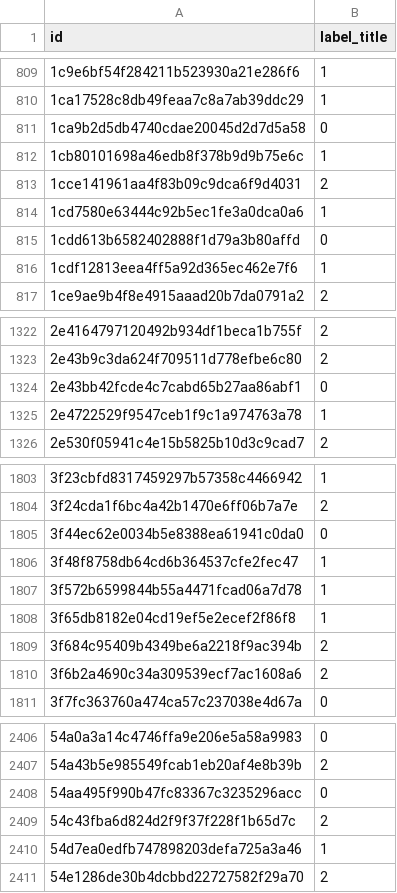
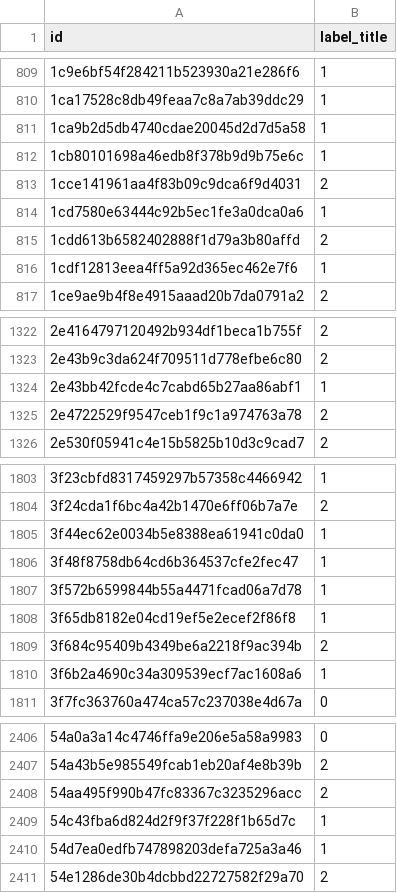
Before and after one commit to RenzoTsai/Machine-Learning-on-News-Sentiment, a CSV file: final_result.csv, drawn as a sheet; only a part is shown, gaps mark what is left out; the diff covers the shown part only.

Commit message:
combine content&title

```diff
--- a/final_result.csv
+++ b/final_result.csv
@@ -810,3 +810,3 @@ id,label_title
 1ca17528c8db49feaa7c8a7ab39ddc29,1
-1ca9b2d5db4740cdae20045d2d7d5a58,0
+1ca9b2d5db4740cdae20045d2d7d5a58,1
 1cb80101698a46edb8f378b9d9b75e6c,1
@@ -814,3 +814,3 @@ id,label_title
 1cd7580e63444c92b5ec1fe3a0dca0a6,1
-1cdd613b6582402888f1d79a3b80affd,0
+1cdd613b6582402888f1d79a3b80affd,2
 1cdf12813eea4ff5a92d365ec462e7f6,1
@@ -1323,4 +1323,4 @@ id,label_title
 2e43b9c3da624f709511d778efbe6c80,2
-2e43bb42fcde4c7cabd65b27aa86abf1,0
-2e4722529f9547ceb1f9c1a974763a78,1
+2e43bb42fcde4c7cabd65b27aa86abf1,1
+2e4722529f9547ceb1f9c1a974763a78,2
 2e530f05941c4e15b5825b10d3c9cad7,2
@@ -1804,3 +1804,3 @@ id,label_title
 3f24cda1f6bc4a42b1470e6ff06b7a7e,2
-3f44ec62e0034b5e8388ea61941c0da0,0
+3f44ec62e0034b5e8388ea61941c0da0,1
 3f48f8758db64cd6b364537cfe2fec47,1
@@ -1809,3 +1809,3 @@ id,label_title
 3f684c95409b4349be6a2218f9ac394b,2
-3f6b2a4690c34a309539ecf7ac1608a6,2
+3f6b2a4690c34a309539ecf7ac1608a6,1
 3f7fc363760a474ca57c237038e4d67a,0
@@ -2407,4 +2407,4 @@ id,label_title
 54a43b5e985549fcab1eb20af4e8b39b,2
-54aa495f990b47fc83367c3235296acc,0
-54c43fba6d824d2f9f37f228f1b65d7c,2
+54aa495f990b47fc83367c3235296acc,2
+54c43fba6d824d2f9f37f228f1b65d7c,1
 54d7ea0edfb747898203defa725a3a46,1
```
Also changed, not shown: 148 edited cells elsewhere in this file, 6 other files.
